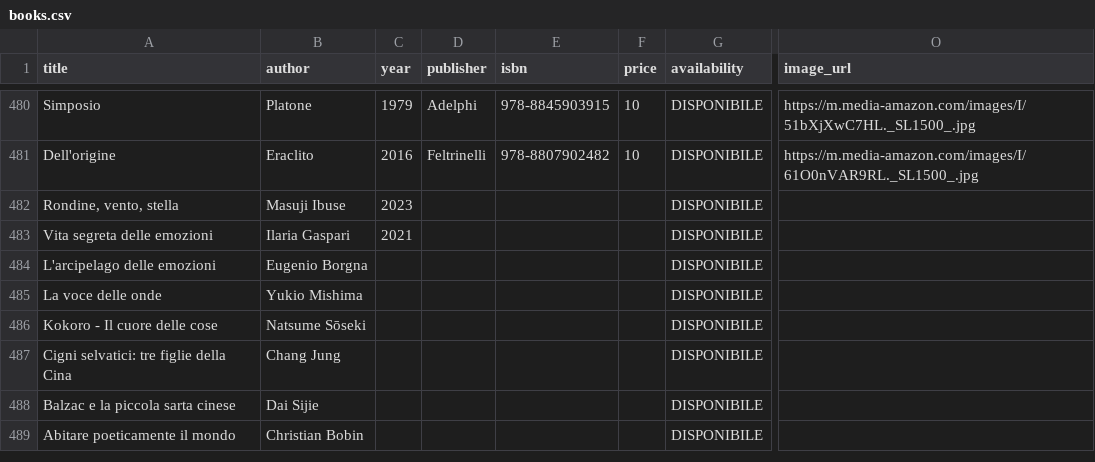
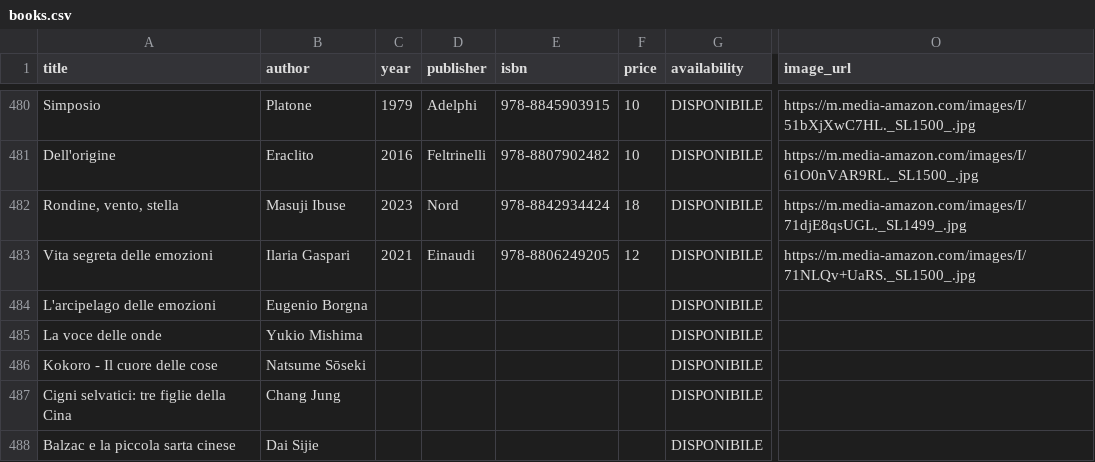
Before and after one commit to silvia8gasparini/Shiori-to-iro-no-ibuki_Backend_Capstone_Project, a CSV file: src/main/resources/books.csv, drawn as a sheet; only a part is shown, gaps mark what is left out; the shorter side is filled out with more unchanged rows; the diff names each change by its address in the sheet, - before the commit and + after, or states it on an @@ line.

Commit message:
adds new books

```diff
--- a/src/main/resources/books.csv
+++ b/src/main/resources/books.csv
-D482 (publisher): (empty)
+D482 (publisher): Nord
-E482 (isbn): (empty)
+E482 (isbn): 978-8842934424
-F482 (price): (empty)
+F482 (price): 18
-O482 (image_url): (empty)
+O482 (image_url): https://m.media-amazon.com/images/I/71djE8qsUGL._SL1499_.jpg
-D483 (publisher): (empty)
+D483 (publisher): Einaudi
-E483 (isbn): (empty)
+E483 (isbn): 978-8806249205
-F483 (price): (empty)
+F483 (price): 12
-O483 (image_url): (empty)
+O483 (image_url): https://m.media-amazon.com/images/I/71NLQv+UaRS._SL1500_.jpg
```
